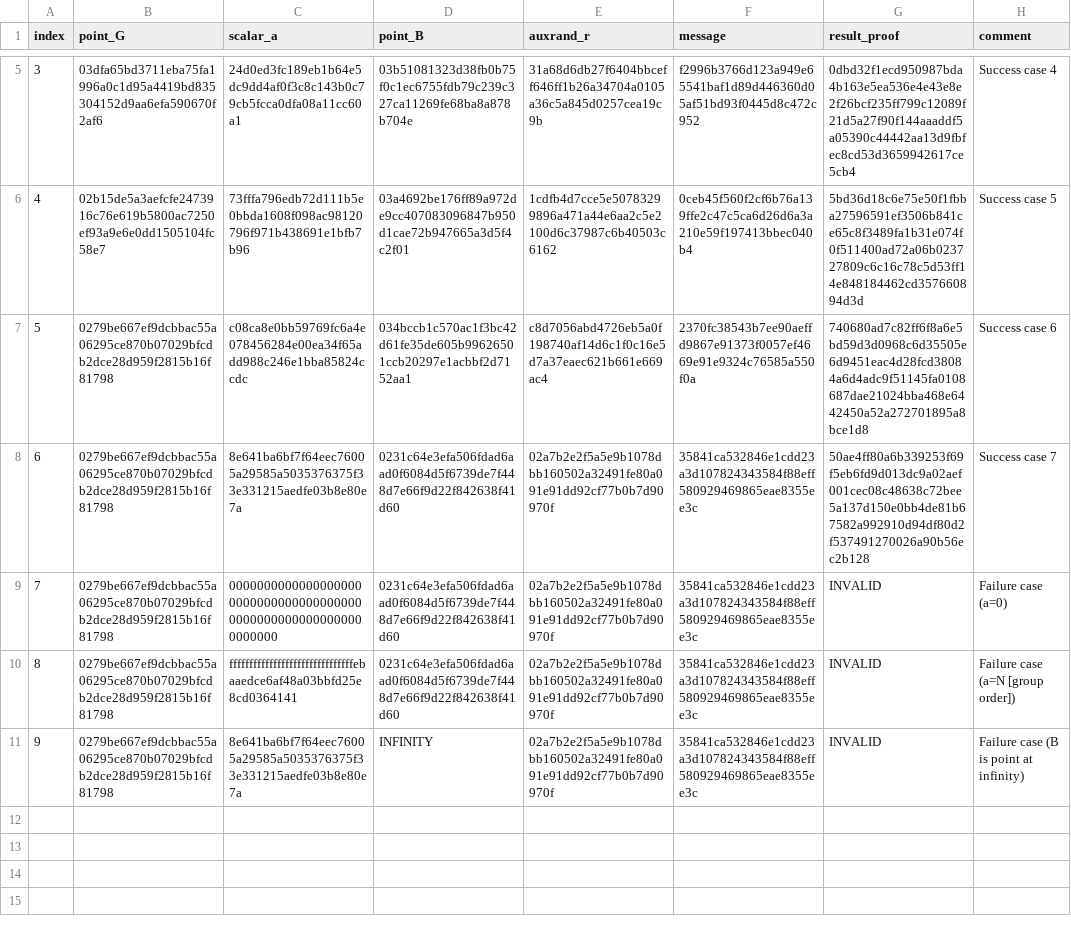
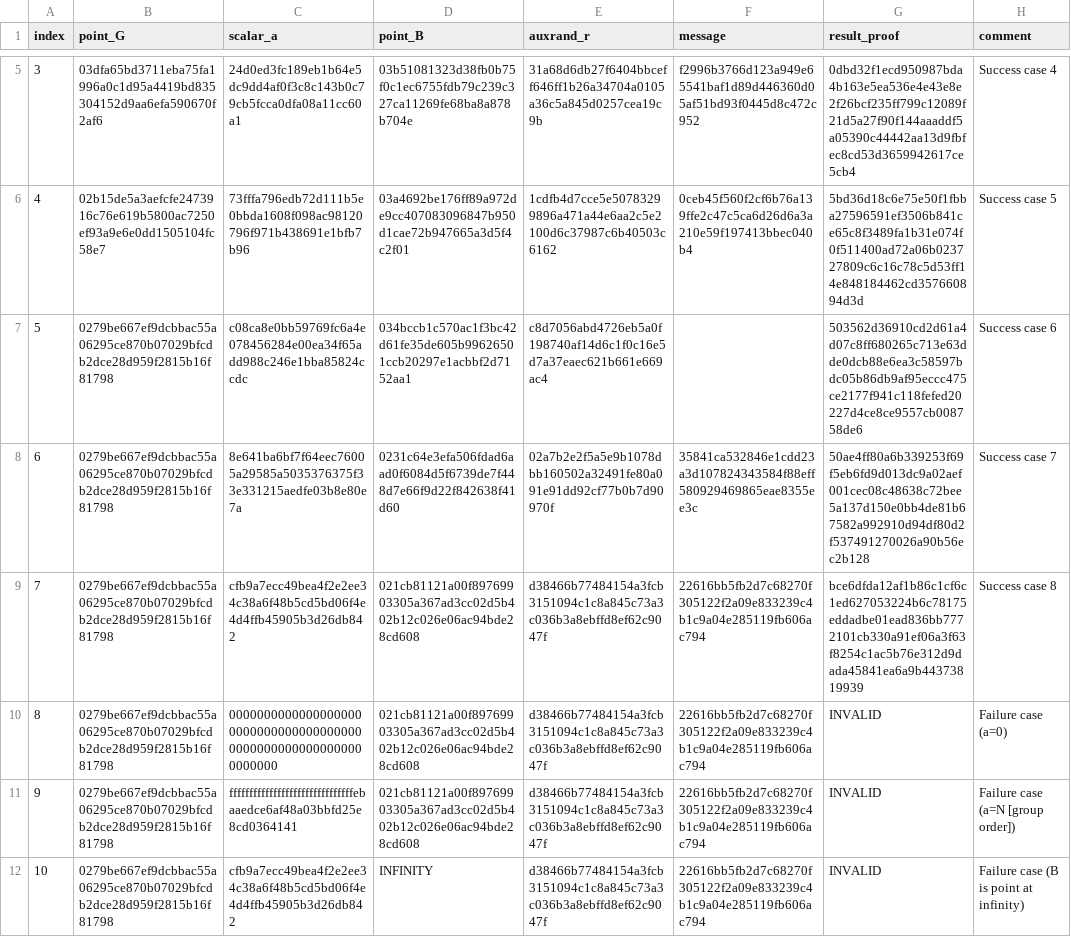
Before and after one commit to bitcoin/bips, a CSV file: bip-0374/test_vectors_generate_proof.csv, drawn as a sheet; only a part is shown, gaps mark what is left out; addresses are those after the commit; the diff names each change by its address in the sheet, - before the commit and + after, or states it on an @@ line.

```diff
--- a/bip-0374/test_vectors_generate_proof.csv
+++ b/bip-0374/test_vectors_generate_proof.csv
-F7 (message): 2370fc38543b7ee90aeffd9867e91373f0057ef4669e91e9324c76585a550f0a
+F7 (message): (empty)
-G7 (result_proof): 740680ad7c82ff6f8a6e5bd59d3d0968c6d35505e6d9451eac4d28fcd38084a6d4adc9f51145fa0108687dae21024bba468e6442450a52a272701895a8bce1d8
+G7 (result_proof): 503562d36910cd2d61a4d07c8ff680265c713e63dde0dcb88e6ea3c58597bdc05b86db9af95eccc475ce2177f941c118fefed20227d4ce8ce9557cb008758de6
+row 9: 7 | 0279be667ef9dcbbac55a06295ce870b07029bfcdb2dce28d959f2815b16f81798 | cfb9a7ecc49bea4f2e2ee34c38a6f48b5cd5bd06f4e4d4ffb45905b3d26db842 | 021cb81121a00f89769903305a367ad3cc02d5b402b12c026e06ac94bde28cd608 | d38466b77484154a3fcb3151094c1c8a845c73a3c036b3a8ebffd8ef62c9047f | 22616bb5fb2d7c68270f305122f2a09e833239c4b1c9a04e285119fb606ac794 | bce6dfda12af1b86c1cf6c1ed627053224b6c78175eddadbe01ead836bb7772101cb330a91ef06a3f63f8254c1ac5b76e312d9dada45841ea6a9b44373819939 | Success case 8
@@ column A (index) renumbered from row 10 down @@
-D10:D11 (point_B): 0231c64e3efa506fdad6aad0f6084d5f6739de7f448d7e66f9d22f842638f41d60
+D10:D11 (point_B): 021cb81121a00f89769903305a367ad3cc02d5b402b12c026e06ac94bde28cd608
-E10:E12 (auxrand_r): 02a7b2e2f5a5e9b1078dbb160502a32491fe80a091e91dd92cf77b0b7d90970f
+E10:E12 (auxrand_r): d38466b77484154a3fcb3151094c1c8a845c73a3c036b3a8ebffd8ef62c9047f
-F10:F12 (message): 35841ca532846e1cdd23a3d107824343584f88eff580929469865eae8355ee3c
+F10:F12 (message): 22616bb5fb2d7c68270f305122f2a09e833239c4b1c9a04e285119fb606ac794
-C12 (scalar_a): 8e641ba6bf7f64eec76005a29585a5035376375f33e331215aedfe03b8e80e7a
+C12 (scalar_a): cfb9a7ecc49bea4f2e2ee34c38a6f48b5cd5bd06f4e4d4ffb45905b3d26db842
```
Also changed, not shown: bip-0374/test_vectors_verify_proof.csv, 2 other files.
